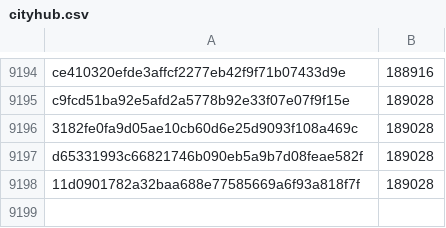
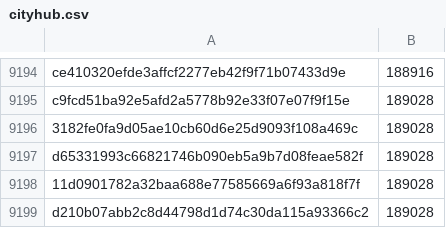
Before and after one commit to davelongdev/pybricks-micropython, a CSV file: cityhub.csv, drawn as a sheet; only a part is shown, gaps mark what is left out; the diff names each change by its address in the sheet, - before the commit and + after, or states it on an @@ line.

Commit message:
cityhub: Add d210b07a: 189028 (+0).

```diff
--- a/cityhub.csv
+++ b/cityhub.csv
+row 9199: d210b07abb2c8d44798d1d74c30da115a93366c2 | 189028
```
